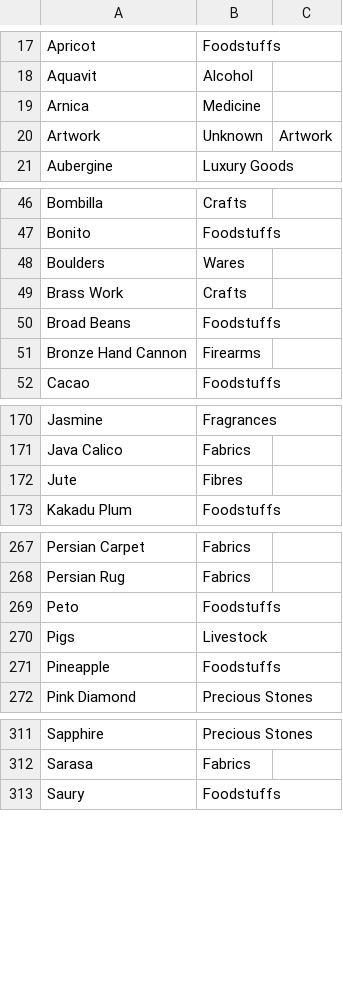
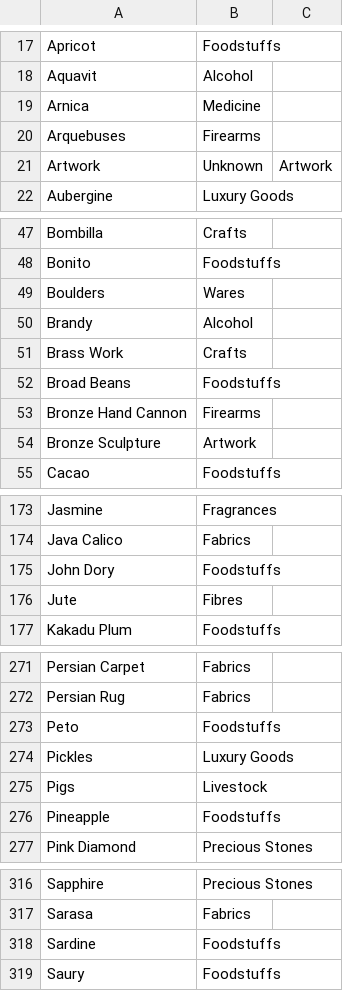
Before and after one commit to loise888999/OcrTradingBackend, a CSV file: Data/trade-goods.csv, drawn as a sheet; only a part is shown, gaps mark what is left out; the diff covers the shown part only; the diff names each change by its address in the sheet, - before the commit and + after, or states it on an @@ line.

Commit message:
Update city and trade good and cleaning the pending trade good

```diff
--- a/Data/trade-goods.csv
+++ b/Data/trade-goods.csv
+row 20: Arquebuses | Firearms
@@ row 129 moved to row 50: Brandy @@
+row 54: Bronze Sculpture | Artwork
+row 175: John Dory | Foodstuffs
+row 274: Pickles | Luxury Goods
+row 318: Sardine | Foodstuffs
```
Also changed, not shown: 1 moved row elsewhere in this file, Data/cities.csv, 1 other file.
